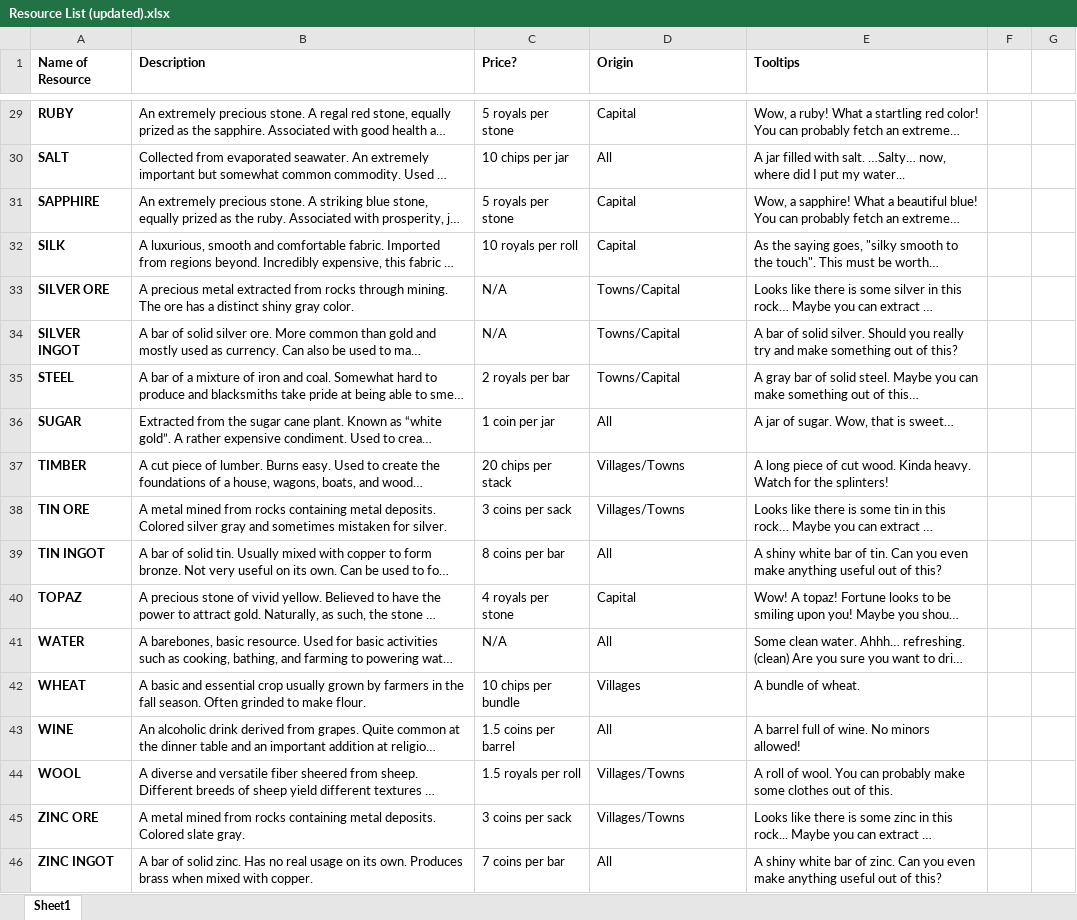
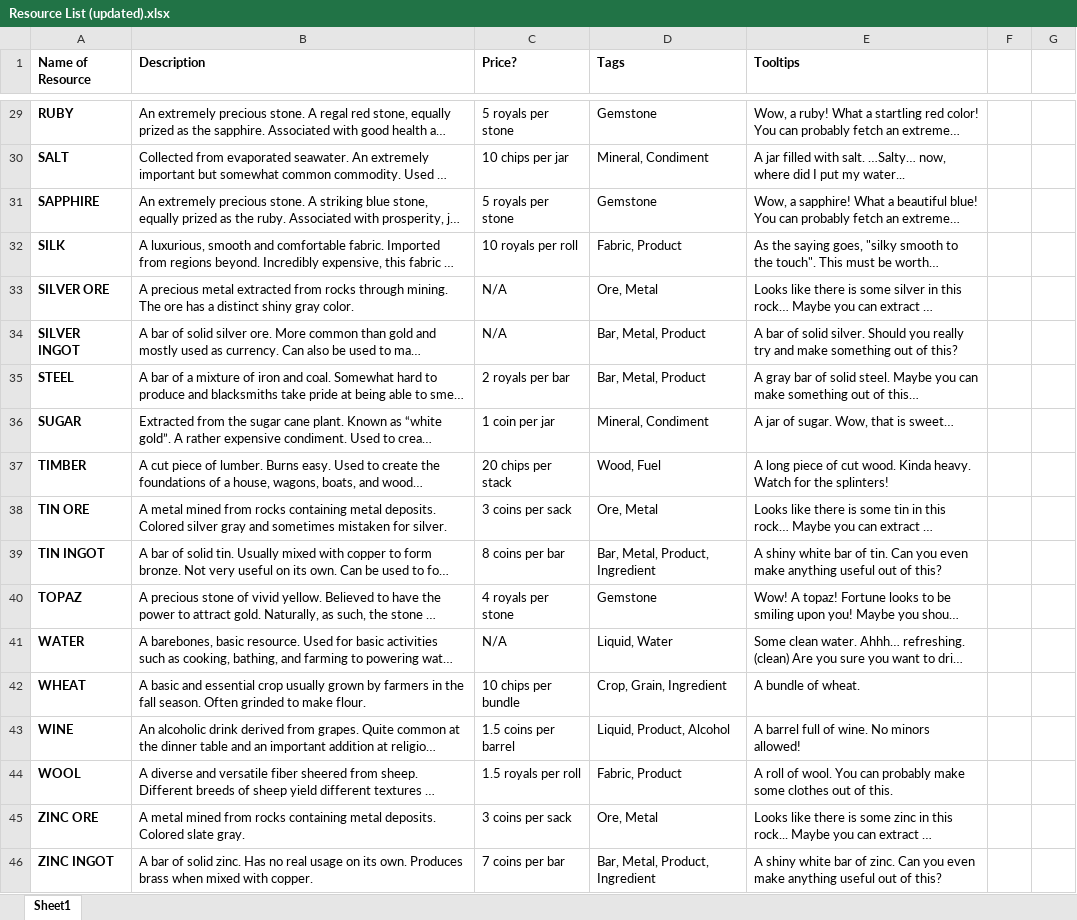
Before and after one commit to Amatsugu/Spicy-Trades, an Excel workbook: Story/Resource List (updated).xlsx, sheet Sheet1, drawn as a sheet; only a part is shown, gaps mark what is left out; long unchanged cells end in …; values as stored, in another font and other column widths than the file's, no borders; the diff covers the shown part only; the diff names each change by its address in the sheet, - before the commit and + after, or states it on an @@ line.

```diff
--- a/Story/Resource List (updated).xlsx (sheet Sheet1)
+++ b/Story/Resource List (updated).xlsx (sheet Sheet1)
-D1: Origin
+D1: Tags
-D29 (Tags): Capital
+D29 (Tags): Gemstone
-D30 (Tags): All
+D30 (Tags): Mineral, Condiment
-D31 (Tags): Capital
+D31 (Tags): Gemstone
-D32 (Tags): Capital
+D32 (Tags): Fabric, Product
-D33 (Tags): Towns/Capital
+D33 (Tags): Ore, Metal
-D34:D35 (Tags): Towns/Capital
+D34:D35 (Tags): Bar, Metal, Product
-D36 (Tags): All
+D36 (Tags): Mineral, Condiment
-D37 (Tags): Villages/Towns
+D37 (Tags): Wood, Fuel
-D38 (Tags): Villages/Towns
+D38 (Tags): Ore, Metal
-D39 (Tags): All
+D39 (Tags): Bar, Metal, Product, Ingredient
-D40 (Tags): Capital
+D40 (Tags): Gemstone
-D41 (Tags): All
+D41 (Tags): Liquid, Water
-D42 (Tags): Villages
+D42 (Tags): Crop, Grain, Ingredient
-D43 (Tags): All
+D43 (Tags): Liquid, Product, Alcohol
-D44 (Tags): Villages/Towns
+D44 (Tags): Fabric, Product
-D45 (Tags): Villages/Towns
+D45 (Tags): Ore, Metal
-D46 (Tags): All
+D46 (Tags): Bar, Metal, Product, Ingredient
```
Also changed, not shown: 27 edited cells elsewhere in this sheet.
